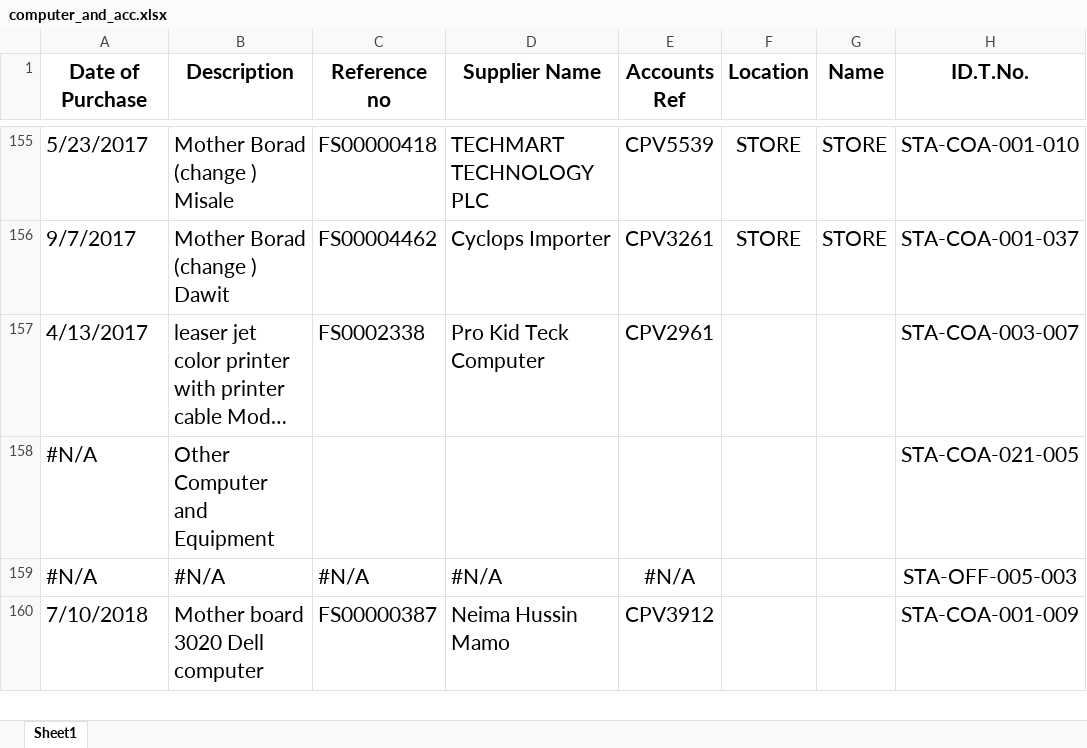
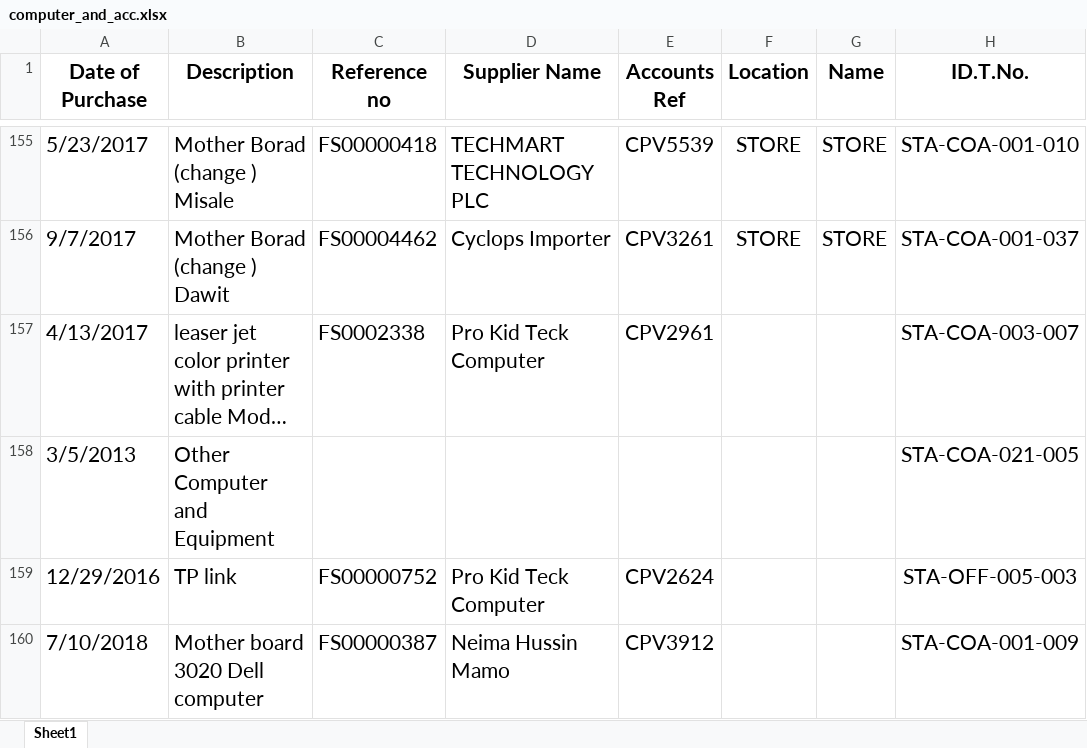
Before and after one commit to Simonbelete/odoo-modules, an Excel workbook: stadia/seed/computer_and_acc.xlsx, sheet Sheet1, drawn as a sheet; only a part is shown, gaps mark what is left out; long unchanged cells end in …; values as stored, in another font and other column widths than the file's, no borders; the diff covers the shown part only; the diff names each change by its address in the sheet, - before the commit and + after, or states it on an @@ line.

Commit message:
computer acc asset seeding

```diff
--- a/stadia/seed/computer_and_acc.xlsx (sheet Sheet1)
+++ b/stadia/seed/computer_and_acc.xlsx (sheet Sheet1)
-A158 (Date of Purchase): #N/A
+A158 (Date of Purchase): 3/5/2013
-A159 (Date of Purchase): #N/A
+A159 (Date of Purchase): 12/29/2016
-B159 (Description): #N/A
+B159 (Description): TP link
-C159 (Reference no): #N/A
+C159 (Reference no): FS00000752
-D159 (Supplier Name): #N/A
+D159 (Supplier Name): Pro Kid Teck Computer
-E159 (Accounts Ref): #N/A
+E159 (Accounts Ref): CPV2624
```
Also changed, not shown: 1 removed row, 11 edited cells, cell formats and merged cells elsewhere in this sheet, formulas that keep their value, 1 other file.
